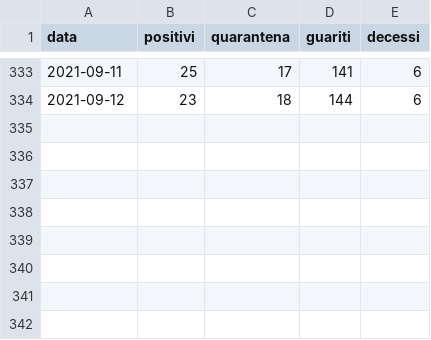
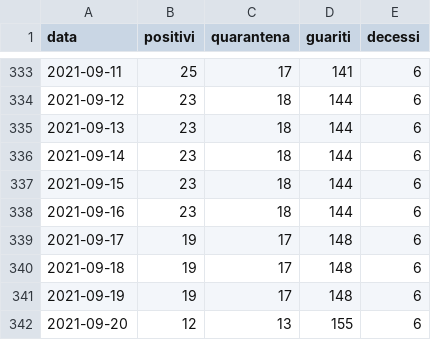
Before and after one commit to ComuneDiVillarosa/Covid-19, a CSV file: dataset.csv, drawn as a sheet; only a part is shown, gaps mark what is left out.

Commit message:
Update dataset.csv

```diff
--- a/dataset.csv
+++ b/dataset.csv
@@ -334 +334,9 @@ data,positivi,quarantena,guariti,decessi
 2021-09-12,23,18,144,6
+2021-09-13,23,18,144,6
+2021-09-14,23,18,144,6
+2021-09-15,23,18,144,6
+2021-09-16,23,18,144,6
+2021-09-17,19,17,148,6
+2021-09-18,19,17,148,6
+2021-09-19,19,17,148,6
+2021-09-20,12,13,155,6
```
